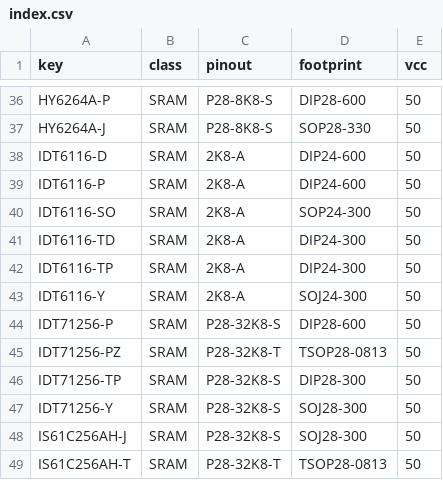
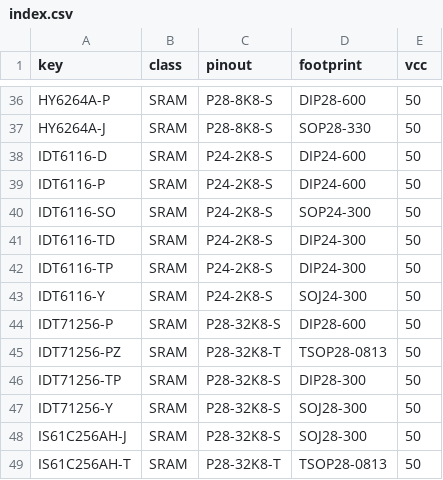
Before and after one commit to ikle/pdp11, a CSV file: db/pinout/SRAM/index.csv, drawn as a sheet; only a part is shown, gaps mark what is left out.

Commit message:
db: rename 2K8-A SRAM pinout and document it

```diff
--- a/db/pinout/SRAM/index.csv
+++ b/db/pinout/SRAM/index.csv
@@ -37,8 +37,8 @@ HY6264A-P,SRAM,P28-8K8-S,DIP28-600,50
 HY6264A-J,SRAM,P28-8K8-S,SOP28-330,50
-IDT6116-D,SRAM,2K8-A,DIP24-600,50
-IDT6116-P,SRAM,2K8-A,DIP24-600,50
-IDT6116-SO,SRAM,2K8-A,SOP24-300,50
-IDT6116-TD,SRAM,2K8-A,DIP24-300,50
-IDT6116-TP,SRAM,2K8-A,DIP24-300,50
-IDT6116-Y,SRAM,2K8-A,SOJ24-300,50
+IDT6116-D,SRAM,P24-2K8-S,DIP24-600,50
+IDT6116-P,SRAM,P24-2K8-S,DIP24-600,50
+IDT6116-SO,SRAM,P24-2K8-S,SOP24-300,50
+IDT6116-TD,SRAM,P24-2K8-S,DIP24-300,50
+IDT6116-TP,SRAM,P24-2K8-S,DIP24-300,50
+IDT6116-Y,SRAM,P24-2K8-S,SOJ24-300,50
 IDT71256-P,SRAM,P28-32K8-S,DIP28-600,50
```
Also changed, not shown: 1 other file.
